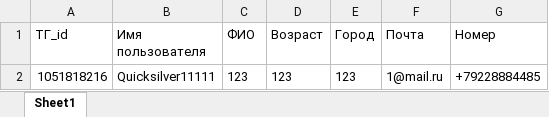
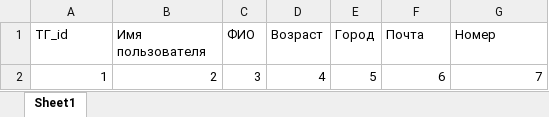
Before and after one commit to QuickSilver-1/Red_october, an Excel workbook: intimissimi.xlsx, sheet Sheet1, drawn as a sheet; values as stored, in another font and other column widths than the file's, no borders; removed rows and columns are numbered as before the commit, all else as after; the diff names each change by its address in the sheet, - before the commit and + after, or states it on an @@ line.

```diff
--- a/intimissimi.xlsx (sheet Sheet1)
+++ b/intimissimi.xlsx (sheet Sheet1)
-row 2: 1051818216 | Quicksilver11111 | 123 | 123 | 123 | 1@mail.ru | +79228884485
+row 2: 1 | 2 | 3 | 4 | 5 | 6 | 7
```
Also changed, not shown: 1 other file.
